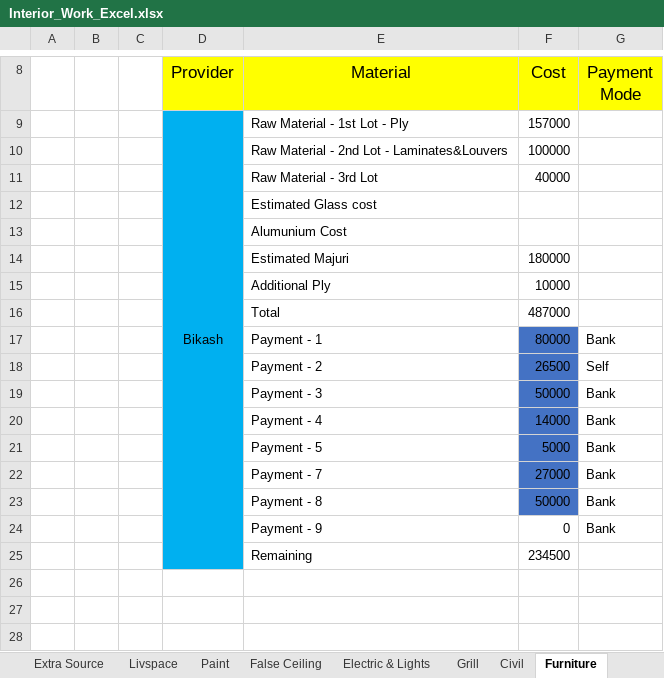
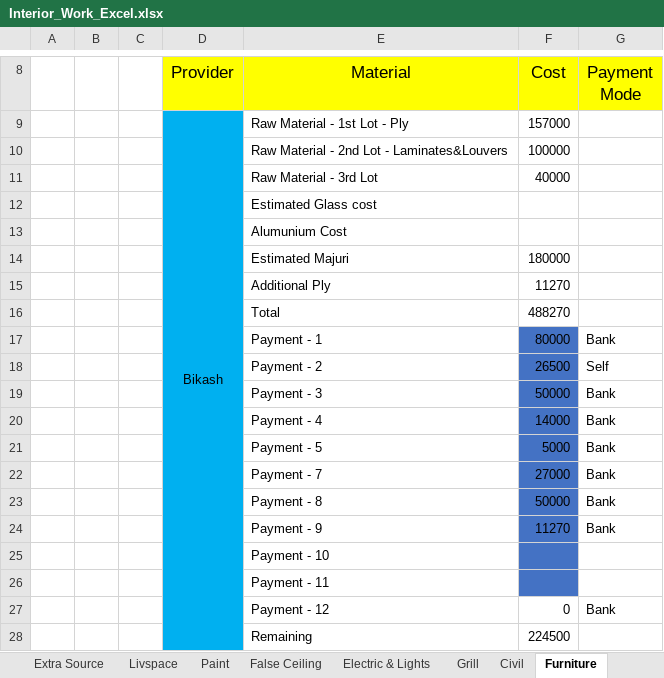
Before and after one commit to SounakN/InterioWorkSounak, an Excel workbook: Interior_Work_Excel.xlsx, sheet Furniture, drawn as a sheet; only a part is shown, gaps mark what is left out; values as stored, in another font and other column widths than the file's, no borders; addresses are those after the commit; the diff names each change by its address in the sheet, - before the commit and + after, or states it on an @@ line.

```diff
--- a/Interior_Work_Excel.xlsx (sheet Furniture)
+++ b/Interior_Work_Excel.xlsx (sheet Furniture)
-F15 (Cost): 10000
+F15 (Cost): 11270
-F16 (Cost): 487000
+F16 (Cost): 488270
+row 24:  |  |  |  | Payment - 9 | 11270 | Bank
+row 25:  |  |  |  | Payment - 10
+row 26:  |  |  |  | Payment - 11
-E27 (Material): Payment - 9
+E27 (Material): Payment - 12
-F28 (Cost): 234500
+F28 (Cost): 224500
```
Also changed, not shown: sheet Index, sheet Bathroom & Kitchen, LaminateCosting.xlsx.
